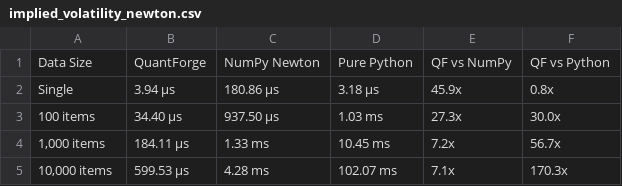
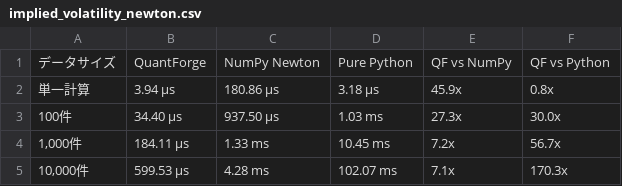
Before and after one commit to drillan/quantforge, a CSV file: docs/en/_static/benchmark_data/implied_volatility_newton.csv, drawn as a sheet.

Commit message:
docs(benchmarks): fix missing CSV files and update benchmark documentation
- Generate required benchmark CSV files for Sphinx documentation
- Fix benchmark report generation script path reference
- Add missing performance comparison data
- Update both English and Japanese documentation
- Resolve all CSV-related build errors

```diff
--- a/docs/en/_static/benchmark_data/implied_volatility_newton.csv
+++ b/docs/en/_static/benchmark_data/implied_volatility_newton.csv
@@ -1,5 +1,5 @@
-Data Size,QuantForge,NumPy Newton,Pure Python,QF vs NumPy,QF vs Python
-Single,3.94 μs,180.86 μs,3.18 μs,45.9x,0.8x
-100 items,34.40 μs,937.50 μs,1.03 ms,27.3x,30.0x
-"1,000 items",184.11 μs,1.33 ms,10.45 ms,7.2x,56.7x
-"10,000 items",599.53 μs,4.28 ms,102.07 ms,7.1x,170.3x
+データサイズ,QuantForge,NumPy Newton,Pure Python,QF vs NumPy,QF vs Python
+単一計算,3.94 μs,180.86 μs,3.18 μs,45.9x,0.8x
+100件,34.40 μs,937.50 μs,1.03 ms,27.3x,30.0x
+"1,000件",184.11 μs,1.33 ms,10.45 ms,7.2x,56.7x
+"10,000件",599.53 μs,4.28 ms,102.07 ms,7.1x,170.3x
```
Also changed, not shown: docs/en/_static/benchmark_data/implied_volatility_algorithm_comparison.csv, 11 other files.
